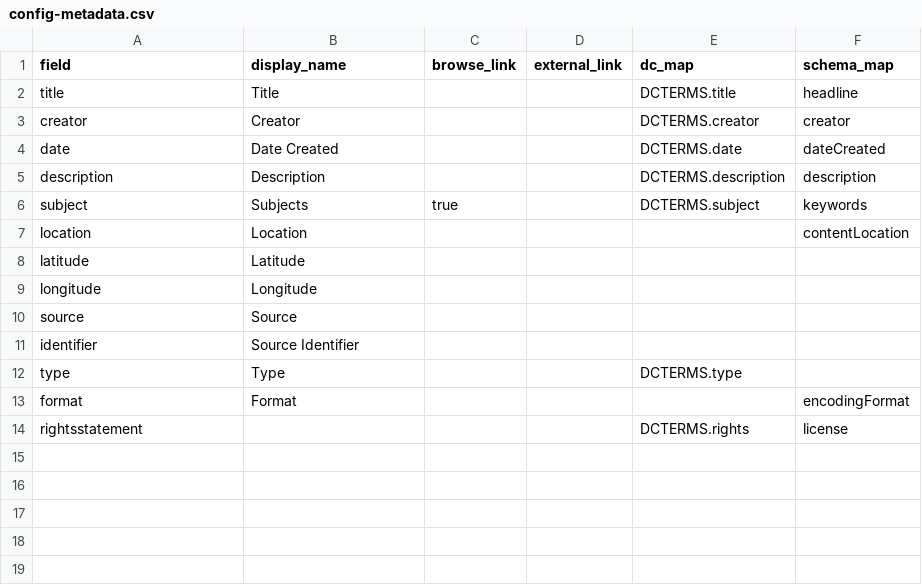
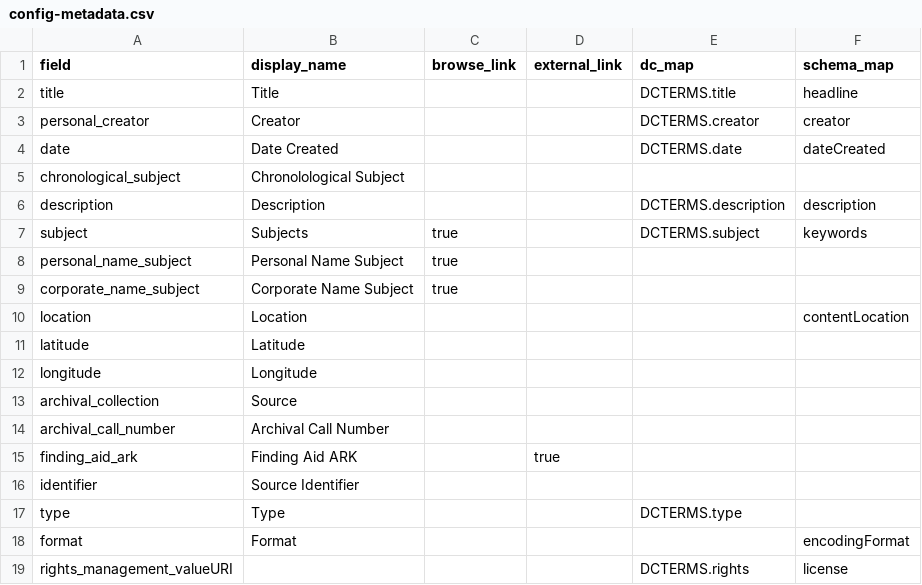
Before and after one commit to isu-digital/digital-collections-template, a CSV file: _data/config-metadata.csv, drawn as a sheet.

Commit message:
add standard metadata fields

```diff
--- a/_data/config-metadata.csv
+++ b/_data/config-metadata.csv
@@ -2,6 +2,9 @@ field,display_name,browse_link,external_link,dc_map,schema_map
 title,Title,,,DCTERMS.title,headline
-creator,Creator,,,DCTERMS.creator,creator
+personal_creator,Creator,,,DCTERMS.creator,creator
 date,Date Created,,,DCTERMS.date,dateCreated
+chronological_subject,Chronolological Subject
 description,Description,,,DCTERMS.description,description
 subject,Subjects,true,,DCTERMS.subject,keywords
+personal_name_subject,Personal Name Subject,true
+corporate_name_subject,Corporate Name Subject,true
 location,Location,,,,contentLocation
@@ -9,3 +12,5 @@ latitude,Latitude,,,,
 longitude,Longitude,,,,
-source,Source,,,,
+archival_collection,Source,,,,
+archival_call_number,Archival Call Number,,,,
+finding_aid_ark,Finding Aid ARK,,true,,
 identifier,Source Identifier,,,,
@@ -13,2 +18,2 @@ type,Type,,,DCTERMS.type,
 format,Format,,,,encodingFormat
-rightsstatement,,,,DCTERMS.rights,license
+rights_management_valueURI,,,,DCTERMS.rights,license
```
Also changed, not shown: 1 other file.
